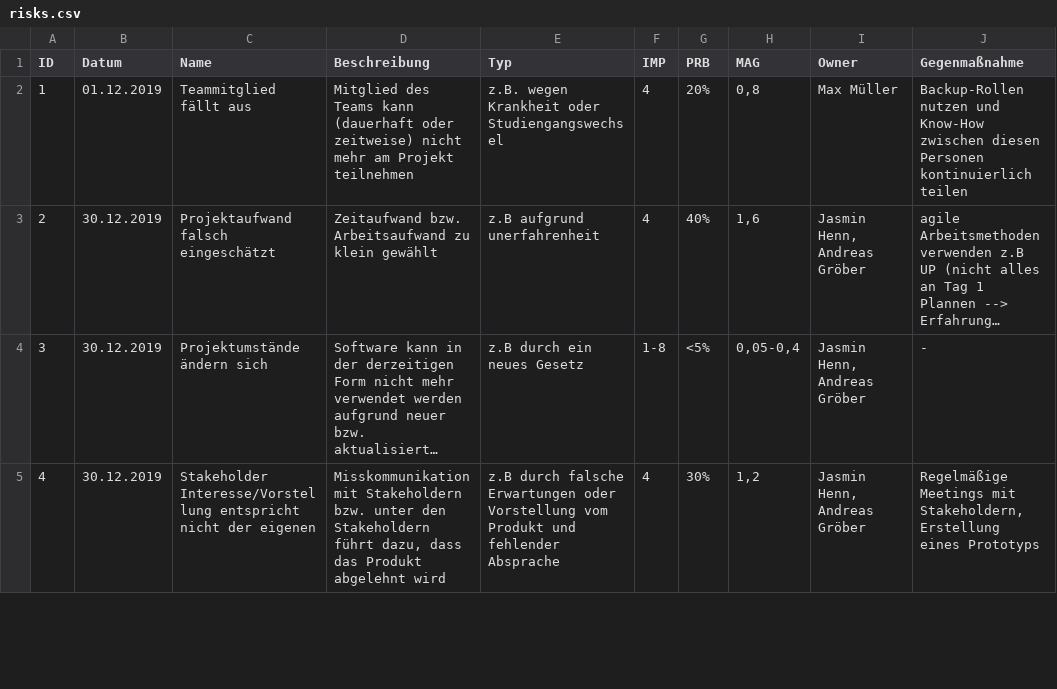
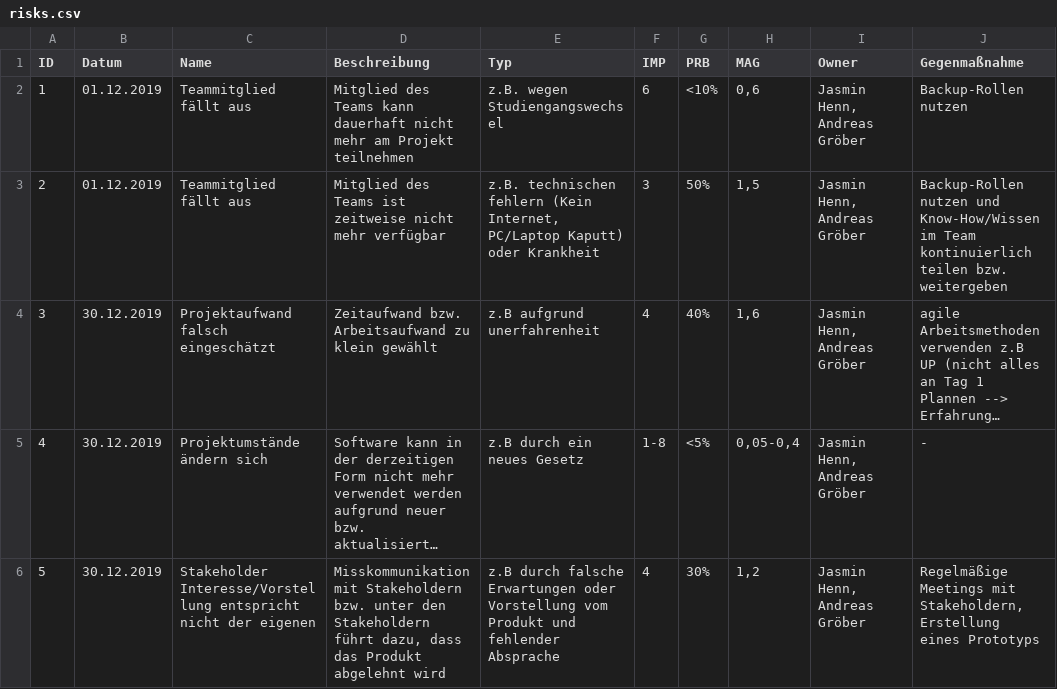
Before and after one commit to EdLaser/I3_Antragsverwaltungstool, a CSV file: docs/project_management/risks.csv, drawn as a sheet; only a part is shown; long unchanged cells end in …; removed rows and columns are numbered as before the commit, all else as after; the diff names each change by its address in the sheet, - before the commit and + after, or states it on an @@ line.

Commit message:
Risklist ID-1 in ID-1 und ID-2 aufgeteilt

```diff
--- a/docs/project_management/risks.csv
+++ b/docs/project_management/risks.csv
-row 2: 1 | 01.12.2019 | Teammitglied fällt aus | Mitglied des Teams kann (dauerhaft oder zeitweise) nicht mehr am Projekt teilnehmen | z.B. wegen Krankheit oder Studiengangswechsel | 4 | 20% | 0,8 | Max Müller | Backup-Rollen nutzen und Know-How zwischen diesen Personen kontinuierlich teilen
+row 2: 1 | 01.12.2019 | Teammitglied fällt aus | Mitglied des Teams kann dauerhaft nicht mehr am Projekt teilnehmen | z.B. wegen Studiengangswechsel | 6 | <10% | 0,6 | Jasmin Henn, Andreas Gröber | Backup-Rollen nutzen
+row 3: 2 | 01.12.2019 | Teammitglied fällt aus | Mitglied des Teams ist zeitweise nicht mehr verfügbar | z.B. technischen fehlern (Kein Internet, PC/Laptop Kaputt) oder Krankheit | 3 | 50% | 1,5 | Jasmin Henn, Andreas Gröber | Backup-Rollen nutzen und Know-How/Wissen im Team kontinuierlich teilen bzw. weitergeben
@@ column A (ID) renumbered from row 4 down @@
```
